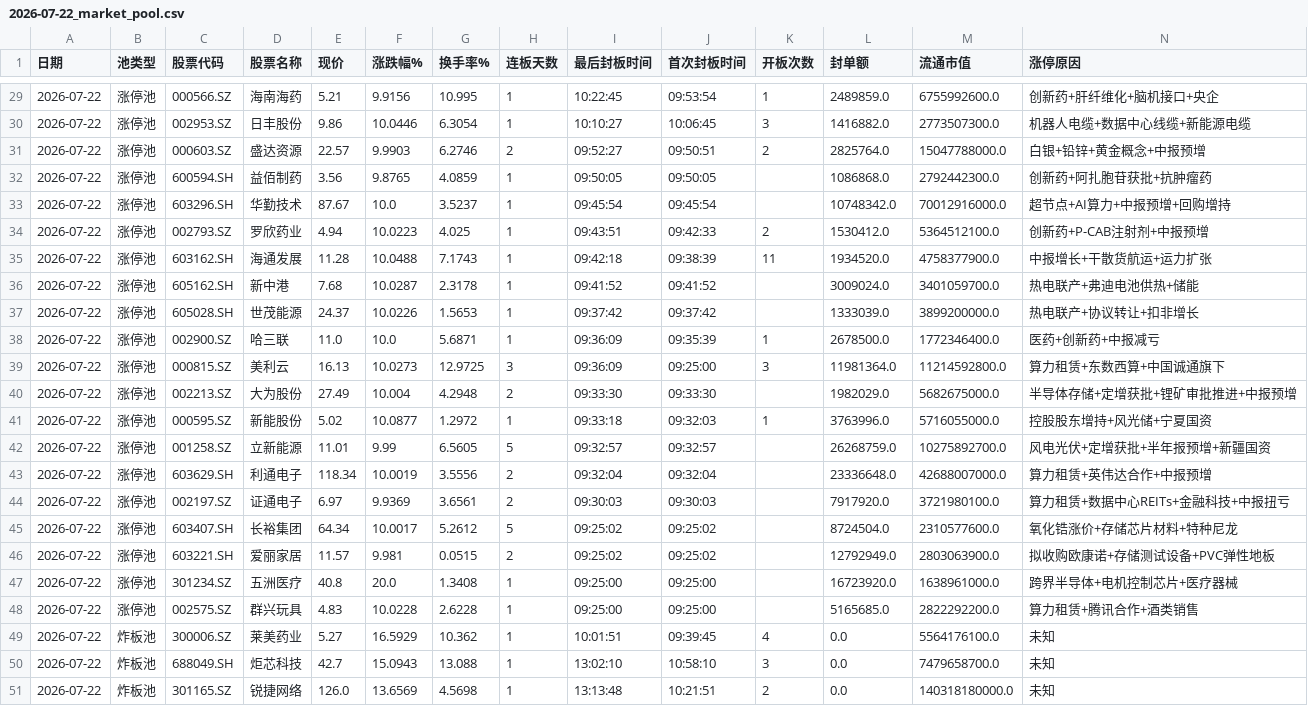
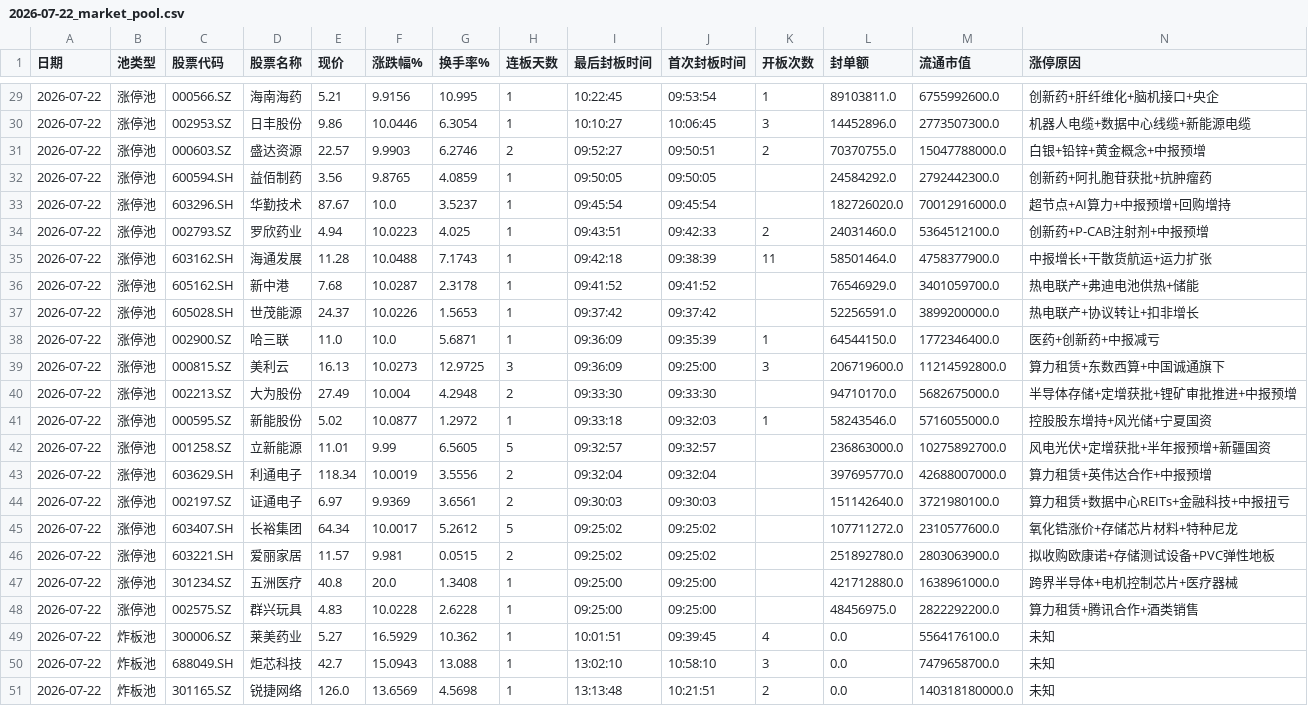
Before and after one commit to z562261070/Cailianpress-Feishu-Bot, a CSV file: output/date/2026-07-22_market_pool.csv, drawn as a sheet; only a part is shown, gaps mark what is left out; the diff covers the shown part only.

```diff
--- a/output/date/2026-07-22_market_pool.csv
+++ b/output/date/2026-07-22_market_pool.csv
@@ -29,21 +29,21 @@
-2026-07-22,涨停池,000566.SZ,海南海药,5.21,9.9156,10.995,1,10:22:45,09:53:54,1,2489859.0,6755992600.0,创新药+肝纤维化+脑机接口+央企
-2026-07-22,涨停池,002953.SZ,日丰股份,9.86,10.0446,6.3054,1,10:10:27,10:06:45,3,1416882.0,2773507300.0,机器人电缆+数据中心线缆+新能源电缆
-2026-07-22,涨停池,000603.SZ,盛达资源,22.57,9.9903,6.2746,2,09:52:27,09:50:51,2,2825764.0,15047788000.0,白银+铅锌+黄金概念+中报预增
-2026-07-22,涨停池,600594.SH,益佰制药,3.56,9.8765,4.0859,1,09:50:05,09:50:05,,1086868.0,2792442300.0,创新药+阿扎胞苷获批+抗肿瘤药
-2026-07-22,涨停池,603296.SH,华勤技术,87.67,10.0,3.5237,1,09:45:54,09:45:54,,10748342.0,70012916000.0,超节点+AI算力+中报预增+回购增持
-2026-07-22,涨停池,002793.SZ,罗欣药业,4.94,10.0223,4.025,1,09:43:51,09:42:33,2,1530412.0,5364512100.0,创新药+P-CAB注射剂+中报预增
-2026-07-22,涨停池,603162.SH,海通发展,11.28,10.0488,7.1743,1,09:42:18,09:38:39,11,1934520.0,4758377900.0,中报增长+干散货航运+运力扩张
-2026-07-22,涨停池,605162.SH,新中港,7.68,10.0287,2.3178,1,09:41:52,09:41:52,,3009024.0,3401059700.0,热电联产+弗迪电池供热+储能
-2026-07-22,涨停池,605028.SH,世茂能源,24.37,10.0226,1.5653,1,09:37:42,09:37:42,,1333039.0,3899200000.0,热电联产+协议转让+扣非增长
-2026-07-22,涨停池,002900.SZ,哈三联,11.0,10.0,5.6871,1,09:36:09,09:35:39,1,2678500.0,1772346400.0,医药+创新药+中报减亏
-2026-07-22,涨停池,000815.SZ,美利云,16.13,10.0273,12.9725,3,09:36:09,09:25:00,3,11981364.0,11214592800.0,算力租赁+东数西算+中国诚通旗下
-2026-07-22,涨停池,002213.SZ,大为股份,27.49,10.004,4.2948,2,09:33:30,09:33:30,,1982029.0,5682675000.0,半导体存储+定增获批+锂矿审批推进+中报预增
-2026-07-22,涨停池,000595.SZ,新能股份,5.02,10.0877,1.2972,1,09:33:18,09:32:03,1,3763996.0,5716055000.0,控股股东增持+风光储+宁夏国资
-2026-07-22,涨停池,001258.SZ,立新能源,11.01,9.99,6.5605,5,09:32:57,09:32:57,,26268759.0,10275892700.0,风电光伏+定增获批+半年报预增+新疆国资
-2026-07-22,涨停池,603629.SH,利通电子,118.34,10.0019,3.5556,2,09:32:04,09:32:04,,23336648.0,42688007000.0,算力租赁+英伟达合作+中报预增
-2026-07-22,涨停池,002197.SZ,证通电子,6.97,9.9369,3.6561,2,09:30:03,09:30:03,,7917920.0,3721980100.0,算力租赁+数据中心REITs+金融科技+中报扭亏
-2026-07-22,涨停池,603407.SH,长裕集团,64.34,10.0017,5.2612,5,09:25:02,09:25:02,,8724504.0,2310577600.0,氧化锆涨价+存储芯片材料+特种尼龙
-2026-07-22,涨停池,603221.SH,爱丽家居,11.57,9.981,0.0515,2,09:25:02,09:25:02,,12792949.0,2803063900.0,拟收购欧康诺+存储测试设备+PVC弹性地板
-2026-07-22,涨停池,301234.SZ,五洲医疗,40.8,20.0,1.3408,1,09:25:00,09:25:00,,16723920.0,1638961000.0,跨界半导体+电机控制芯片+医疗器械
-2026-07-22,涨停池,002575.SZ,群兴玩具,4.83,10.0228,2.6228,1,09:25:00,09:25:00,,5165685.0,2822292200.0,算力租赁+腾讯合作+酒类销售
+2026-07-22,涨停池,000566.SZ,海南海药,5.21,9.9156,10.995,1,10:22:45,09:53:54,1,89103811.0,6755992600.0,创新药+肝纤维化+脑机接口+央企
+2026-07-22,涨停池,002953.SZ,日丰股份,9.86,10.0446,6.3054,1,10:10:27,10:06:45,3,14452896.0,2773507300.0,机器人电缆+数据中心线缆+新能源电缆
+2026-07-22,涨停池,000603.SZ,盛达资源,22.57,9.9903,6.2746,2,09:52:27,09:50:51,2,70370755.0,15047788000.0,白银+铅锌+黄金概念+中报预增
+2026-07-22,涨停池,600594.SH,益佰制药,3.56,9.8765,4.0859,1,09:50:05,09:50:05,,24584292.0,2792442300.0,创新药+阿扎胞苷获批+抗肿瘤药
+2026-07-22,涨停池,603296.SH,华勤技术,87.67,10.0,3.5237,1,09:45:54,09:45:54,,182726020.0,70012916000.0,超节点+AI算力+中报预增+回购增持
+2026-07-22,涨停池,002793.SZ,罗欣药业,4.94,10.0223,4.025,1,09:43:51,09:42:33,2,24031460.0,5364512100.0,创新药+P-CAB注射剂+中报预增
+2026-07-22,涨停池,603162.SH,海通发展,11.28,10.0488,7.1743,1,09:42:18,09:38:39,11,58501464.0,4758377900.0,中报增长+干散货航运+运力扩张
+2026-07-22,涨停池,605162.SH,新中港,7.68,10.0287,2.3178,1,09:41:52,09:41:52,,76546929.0,3401059700.0,热电联产+弗迪电池供热+储能
+2026-07-22,涨停池,605028.SH,世茂能源,24.37,10.0226,1.5653,1,09:37:42,09:37:42,,52256591.0,3899200000.0,热电联产+协议转让+扣非增长
+2026-07-22,涨停池,002900.SZ,哈三联,11.0,10.0,5.6871,1,09:36:09,09:35:39,1,64544150.0,1772346400.0,医药+创新药+中报减亏
+2026-07-22,涨停池,000815.SZ,美利云,16.13,10.0273,12.9725,3,09:36:09,09:25:00,3,206719600.0,11214592800.0,算力租赁+东数西算+中国诚通旗下
+2026-07-22,涨停池,002213.SZ,大为股份,27.49,10.004,4.2948,2,09:33:30,09:33:30,,94710170.0,5682675000.0,半导体存储+定增获批+锂矿审批推进+中报预增
+2026-07-22,涨停池,000595.SZ,新能股份,5.02,10.0877,1.2972,1,09:33:18,09:32:03,1,58243546.0,5716055000.0,控股股东增持+风光储+宁夏国资
+2026-07-22,涨停池,001258.SZ,立新能源,11.01,9.99,6.5605,5,09:32:57,09:32:57,,236863000.0,10275892700.0,风电光伏+定增获批+半年报预增+新疆国资
+2026-07-22,涨停池,603629.SH,利通电子,118.34,10.0019,3.5556,2,09:32:04,09:32:04,,397695770.0,42688007000.0,算力租赁+英伟达合作+中报预增
+2026-07-22,涨停池,002197.SZ,证通电子,6.97,9.9369,3.6561,2,09:30:03,09:30:03,,151142640.0,3721980100.0,算力租赁+数据中心REITs+金融科技+中报扭亏
+2026-07-22,涨停池,603407.SH,长裕集团,64.34,10.0017,5.2612,5,09:25:02,09:25:02,,107711272.0,2310577600.0,氧化锆涨价+存储芯片材料+特种尼龙
+2026-07-22,涨停池,603221.SH,爱丽家居,11.57,9.981,0.0515,2,09:25:02,09:25:02,,251892780.0,2803063900.0,拟收购欧康诺+存储测试设备+PVC弹性地板
+2026-07-22,涨停池,301234.SZ,五洲医疗,40.8,20.0,1.3408,1,09:25:00,09:25:00,,421712880.0,1638961000.0,跨界半导体+电机控制芯片+医疗器械
+2026-07-22,涨停池,002575.SZ,群兴玩具,4.83,10.0228,2.6228,1,09:25:00,09:25:00,,48456975.0,2822292200.0,算力租赁+腾讯合作+酒类销售
 2026-07-22,炸板池,300006.SZ,莱美药业,5.27,16.5929,10.362,1,10:01:51,09:39:45,4,0.0,5564176100.0,未知
```
Also changed, not shown: 28 edited cells elsewhere in this file, output/date/5day/recent_5days_market_pool.csv, 6 other files.
